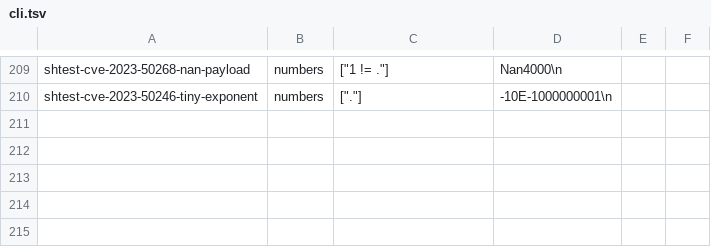
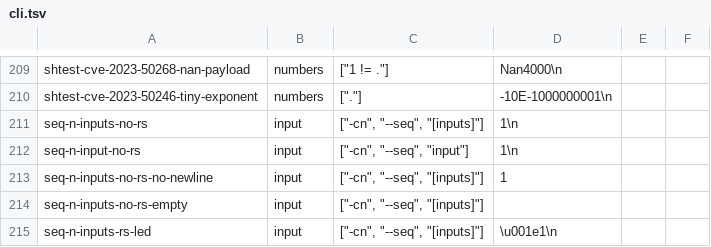
Before and after one commit to rust-works/succinctly, a TSV file: comparison/jq/probes/cli.tsv, drawn as a sheet; only a part is shown, gaps mark what is left out.

Commit message:
fix(jq): make -n --seq input/inputs raise Unfinished abandoned text on a stream with no RS (#5636)
jq never syncs onto --seq text that has no leading RS, so the first read of it
is the error "Unfinished abandoned text at EOF at line L, column C" -- raised
by input, re-raised by inputs, exit 5 -- where succinctly jq read no inputs
and exited 0. Without -n the stream still only warns.

The -n forced-read branch of get_inputs now seeds that as the trailing parse
error (the mechanism #2961 added for plain JSON), at the position of the end
of the stream, with the marker naming the last source and its newline count.
seq_no_rs_byte_position is shared with the warning's wording. --slurp and the
reader's other parse errors under -n are unchanged and recorded as still
different in the limitations page.

Pinned by tests/jq_cli/i5636.rs (rows captured from jq 1.7.1) and five cli.tsv
probes.

# Conflicts:
#	comparison/jq/divergences.toml
#	src/bin/succinctly/jq_runner.rs

```diff
--- a/comparison/jq/probes/cli.tsv
+++ b/comparison/jq/probes/cli.tsv
@@ -212 +212,6 @@ shtest-cve-2023-50268-nan-payload	numbers	["1 != ."]	"Nan4000\n"
 shtest-cve-2023-50246-tiny-exponent	numbers	["."]	"-10E-1000000001\n"
+seq-n-inputs-no-rs	input	["-cn", "--seq", "[inputs]"]	"1\n"
+seq-n-input-no-rs	input	["-cn", "--seq", "input"]	"1\n"
+seq-n-inputs-no-rs-no-newline	input	["-cn", "--seq", "[inputs]"]	"1"
+seq-n-inputs-no-rs-empty	input	["-cn", "--seq", "[inputs]"]	""
+seq-n-inputs-rs-led	input	["-cn", "--seq", "[inputs]"]	"\u001e1\n"
```
Also changed, not shown: 6 other files.
